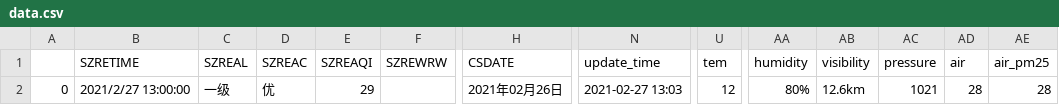
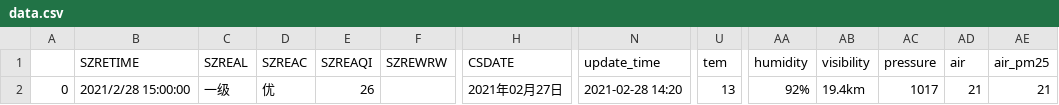
Before and after one commit to yuuKiwAw/suzhou_hjzl, a CSV file: csv/data.csv, drawn as a sheet; only a part is shown, gaps mark what is left out; the diff names each change by its address in the sheet, - before the commit and + after, or states it on an @@ line.

```diff
--- a/csv/data.csv
+++ b/csv/data.csv
-B2 (SZRETIME): 2021/2/27 13:00:00
+B2 (SZRETIME): 2021/2/28 15:00:00
-E2 (SZREAQI): 29
+E2 (SZREAQI): 26
-H2 (CSDATE): 2021年02月26日
+H2 (CSDATE): 2021年02月27日
-N2 (update_time): 2021-02-27 13:03
+N2 (update_time): 2021-02-28 14:20
-U2 (tem): 12
+U2 (tem): 13
-AA2 (humidity): 80%
+AA2 (humidity): 92%
-AB2 (visibility): 12.6km
+AB2 (visibility): 19.4km
-AC2 (pressure): 1021
+AC2 (pressure): 1017
-AD2 (air): 28
+AD2 (air): 21
-AE2 (air_pm25): 28
+AE2 (air_pm25): 21
```
Also changed, not shown: 2 other files.
